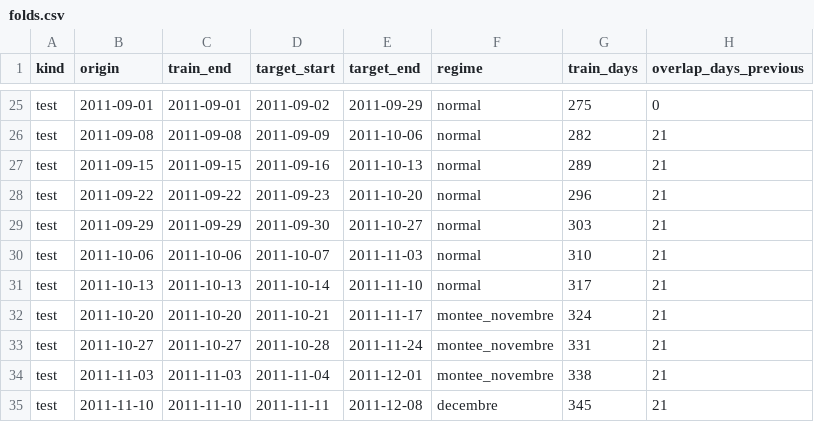
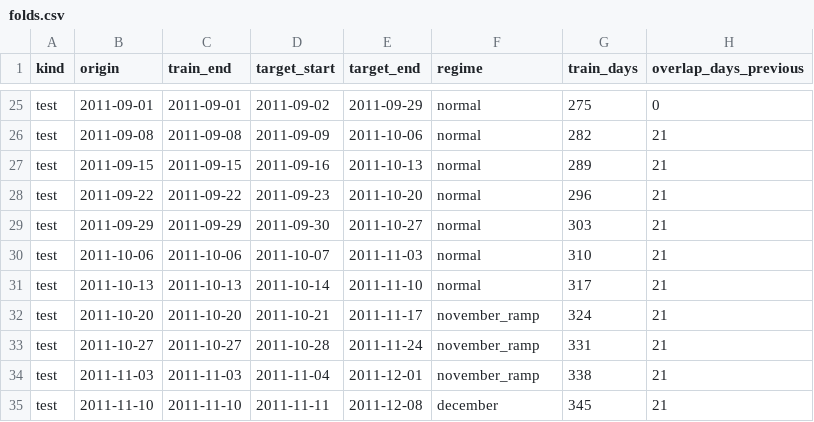
Before and after one commit to wissemhammami/retail-revenue-forecasting, a CSV file: data/processed/folds.csv, drawn as a sheet; only a part is shown, gaps mark what is left out.

```diff
--- a/data/processed/folds.csv
+++ b/data/processed/folds.csv
@@ -31,5 +31,5 @@ test,2011-10-06,2011-10-06,2011-10-07,2011-11-03,normal,310,21
 test,2011-10-13,2011-10-13,2011-10-14,2011-11-10,normal,317,21
-test,2011-10-20,2011-10-20,2011-10-21,2011-11-17,montee_novembre,324,21
-test,2011-10-27,2011-10-27,2011-10-28,2011-11-24,montee_novembre,331,21
-test,2011-11-03,2011-11-03,2011-11-04,2011-12-01,montee_novembre,338,21
-test,2011-11-10,2011-11-10,2011-11-11,2011-12-08,decembre,345,21
+test,2011-10-20,2011-10-20,2011-10-21,2011-11-17,november_ramp,324,21
+test,2011-10-27,2011-10-27,2011-10-28,2011-11-24,november_ramp,331,21
+test,2011-11-03,2011-11-03,2011-11-04,2011-12-01,november_ramp,338,21
+test,2011-11-10,2011-11-10,2011-11-11,2011-12-08,december,345,21
```
Also changed, not shown: dashboard_data/test_per_origin.csv, data/processed/test_per_origin.csv, 3 other files.
